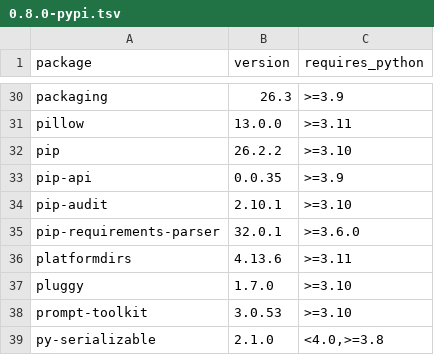
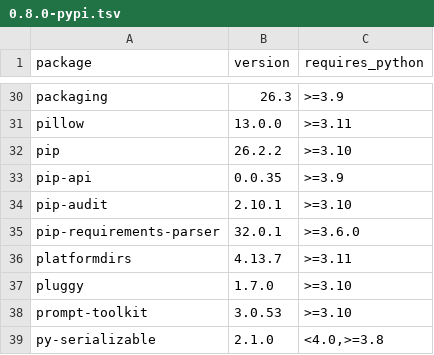
Before and after one commit to resoltico/ODFA11y, a TSV file: docs/verification/0.8.0-pypi.tsv, drawn as a sheet; only a part is shown, gaps mark what is left out.

```diff
--- a/docs/verification/0.8.0-pypi.tsv
+++ b/docs/verification/0.8.0-pypi.tsv
@@ -35,3 +35,3 @@ pip-audit	2.10.1	>=3.10
 pip-requirements-parser	32.0.1	>=3.6.0
-platformdirs	4.13.6	>=3.11
+platformdirs	4.13.7	>=3.11
 pluggy	1.7.0	>=3.10
```
Also changed, not shown: 11 other files.
